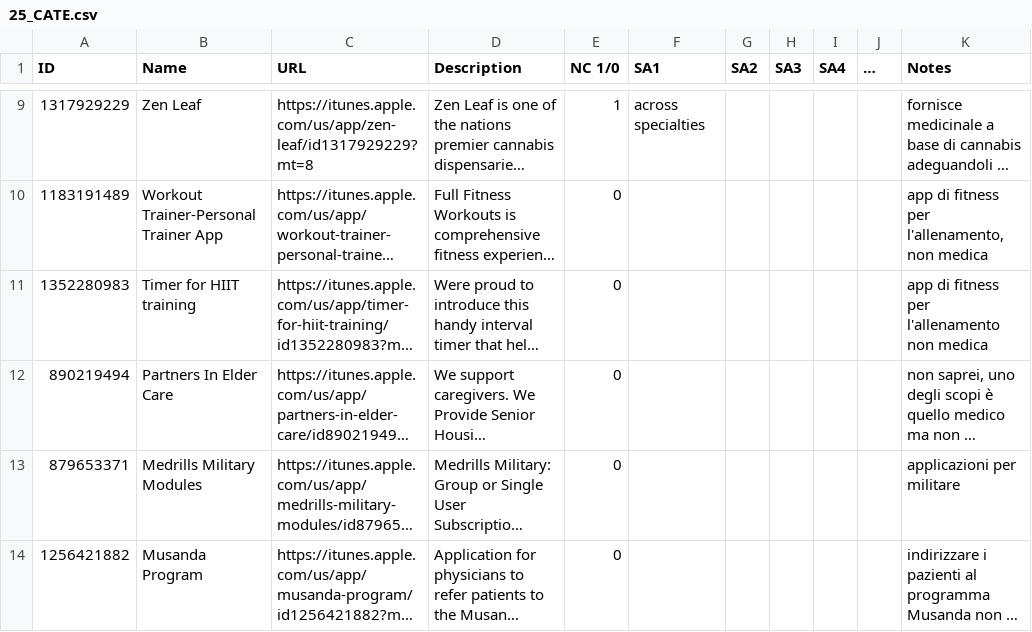
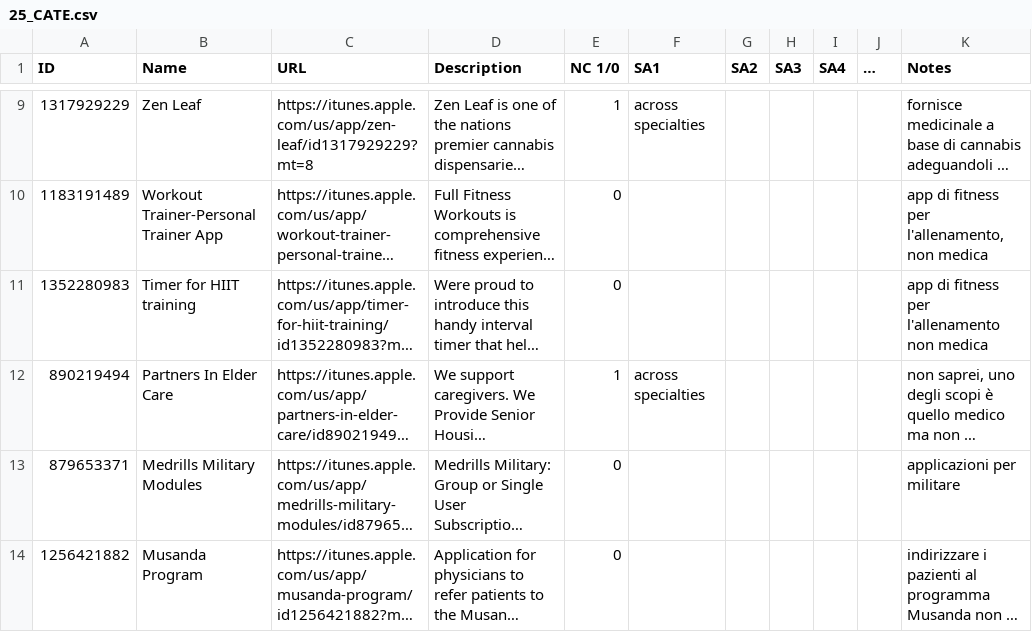
Before and after one commit to FrancescoTranquillo/E-HEALTH, a CSV file: R script/25_CATE.csv, drawn as a sheet; only a part is shown, gaps mark what is left out; long unchanged cells end in …; the diff names each change by its address in the sheet, - before the commit and + after, or states it on an @@ line.

Commit message:
Update 25_CATE.csv
ggg

```diff
--- a/R script/25_CATE.csv
+++ b/R script/25_CATE.csv
-E12 (NC 1/0): 0
+E12 (NC 1/0): 1
-F12 (SA1): (empty)
+F12 (SA1): across specialties
```
